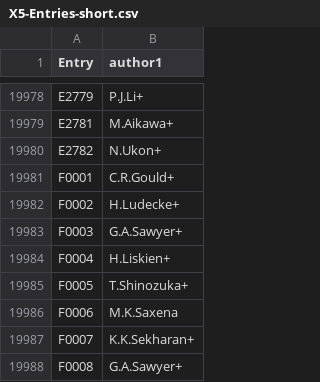
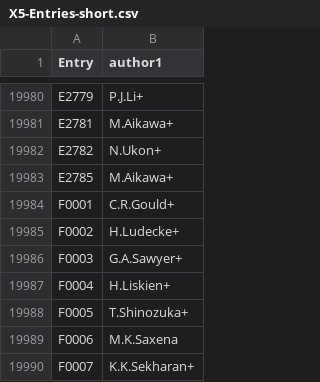
Before and after one commit to vzerkin/EXFOR-X5json, a CSV file: x5json/X5-Entries-short.csv, drawn as a sheet; only a part is shown, gaps mark what is left out; the shorter side is filled out with more unchanged rows; the diff covers the shown part only; the diff names each change by its address in the sheet, - before the commit and + after, or states it on an @@ line.

```diff
--- a/x5json/X5-Entries-short.csv
+++ b/x5json/X5-Entries-short.csv
+row 19983: E2785 | M.Aikawa+
```
Also changed, not shown: 20 added rows elsewhere in this file, 7 other files.
